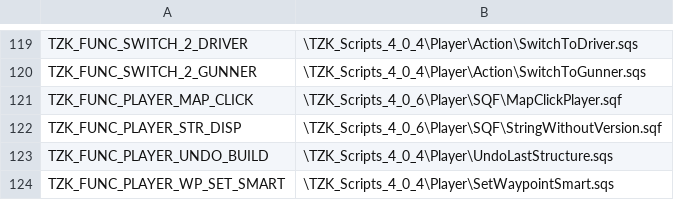
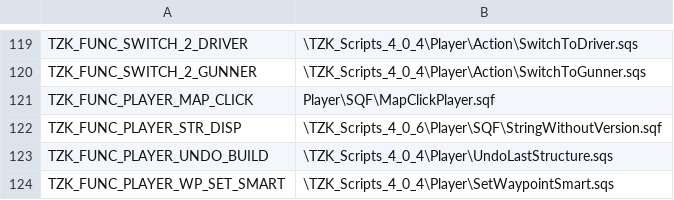
Before and after one commit to TZKdeveloperIF/Project-TZK-Since2.12, a CSV file: MPMissions/General Scripts in Mission/stringtable.csv, drawn as a sheet; only a part is shown, gaps mark what is left out.

Commit message:
[4.0.6.08] Remove 0-0-1 call back mhq channel instead of commander extra map click

```diff
--- a/MPMissions/General Scripts in Mission/stringtable.csv
+++ b/MPMissions/General Scripts in Mission/stringtable.csv
@@ -120,3 +120,3 @@ TZK_FUNC_SWITCH_2_DRIVER, "\TZK_Scripts_4_0_4\Player\Action\SwitchToDriver.sqs"
 TZK_FUNC_SWITCH_2_GUNNER, "\TZK_Scripts_4_0_4\Player\Action\SwitchToGunner.sqs"
-TZK_FUNC_PLAYER_MAP_CLICK, "\TZK_Scripts_4_0_6\Player\SQF\MapClickPlayer.sqf"
+TZK_FUNC_PLAYER_MAP_CLICK, "Player\SQF\MapClickPlayer.sqf"
 TZK_FUNC_PLAYER_STR_DISP, "\TZK_Scripts_4_0_6\Player\SQF\StringWithoutVersion.sqf"
```
Also changed, not shown: 7 other files.
